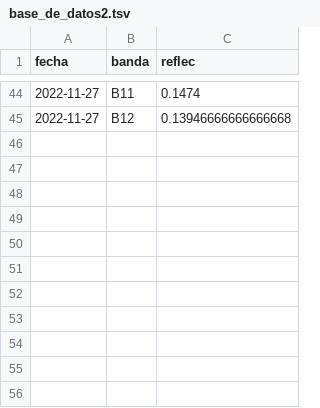
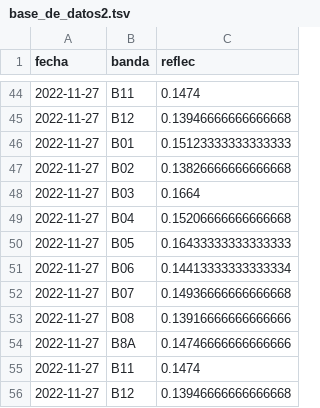
Before and after one commit to vhgauto/monitoreo, a TSV file: datos/base_de_datos2.tsv, drawn as a sheet; only a part is shown, gaps mark what is left out; the diff names each change by its address in the sheet, - before the commit and + after, or states it on an @@ line.

```diff
--- a/datos/base_de_datos2.tsv
+++ b/datos/base_de_datos2.tsv
+row 46: 2022-11-27 | B01 | 0.15123333333333333
+row 47: 2022-11-27 | B02 | 0.13826666666666668
+row 48: 2022-11-27 | B03 | 0.1664
+row 49: 2022-11-27 | B04 | 0.15206666666666668
+row 50: 2022-11-27 | B05 | 0.16433333333333333
+row 51: 2022-11-27 | B06 | 0.14413333333333334
+row 52: 2022-11-27 | B07 | 0.14936666666666668
+row 53: 2022-11-27 | B08 | 0.13916666666666666
+row 54: 2022-11-27 | B8A | 0.14746666666666666
+row 55: 2022-11-27 | B11 | 0.1474
+row 56: 2022-11-27 | B12 | 0.13946666666666668
```
Also changed, not shown: 2 other files.
